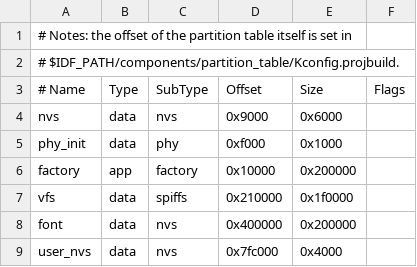
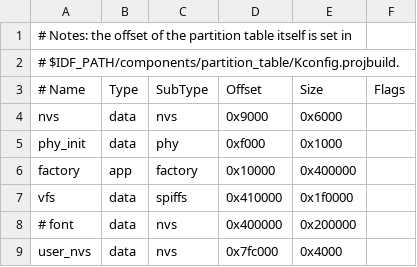
Before and after one commit to labplus-cn/labplus_mpython_esp32s3, a CSV file: port/boards/mpython_pro/partitions-8MiB.csv, drawn as a sheet.

Commit message:
Modify partitions table: 	modified:   port/boards/mpython_pro/partitions-8MiB.csv

```diff
--- a/port/boards/mpython_pro/partitions-8MiB.csv
+++ b/port/boards/mpython_pro/partitions-8MiB.csv
@@ -5,5 +5,5 @@ nvs,      data, nvs,       0x9000,  0x6000,
 phy_init, data, phy,       0xf000,  0x1000,
-factory,  app,  factory,   0x10000, 0x200000,
-vfs,      data, spiffs,    0x210000, 0x1f0000,
-font,     data, nvs,      0x400000, 0x200000,
+factory,  app,  factory,   0x10000, 0x400000,
+vfs,      data, spiffs,    0x410000, 0x1f0000,
+# font,     data, nvs,      0x400000, 0x200000,
 user_nvs, data, nvs,       0x7fc000,  0x4000,
```
